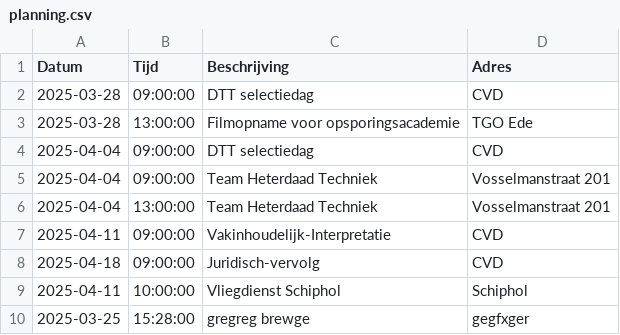
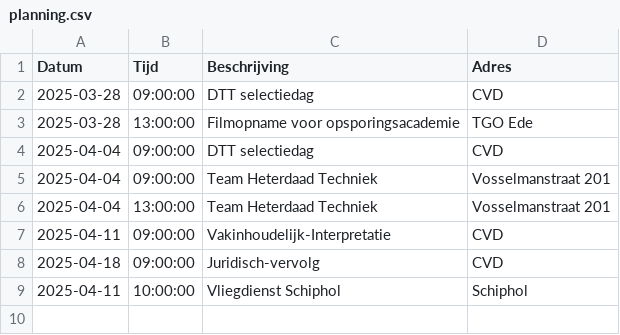
Before and after one commit to EvaHuisman/stunning-cashew, a CSV file: planning.csv, drawn as a sheet; the diff names each change by its address in the sheet, - before the commit and + after, or states it on an @@ line.

Commit message:
Update CSV planning.csv

```diff
--- a/planning.csv
+++ b/planning.csv
-row 10: 2025-03-25 | 15:28:00 | gregreg brewge | gegfxger
```
